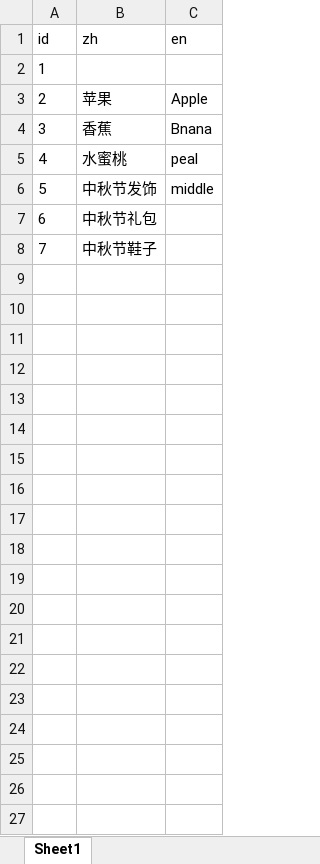
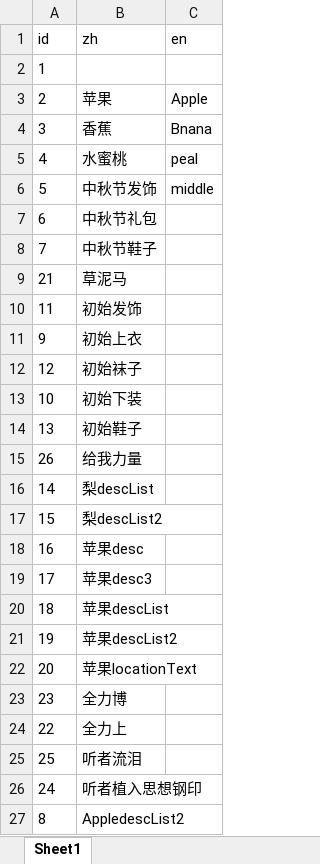
Before and after one commit to tsuixl/luban_user, an Excel workbook: sample/locationtest/output/custom/location_new.xlsx, sheet Sheet1, drawn as a sheet; values as stored, in another font and other column widths than the file's, no borders; the diff names each change by its address in the sheet, - before the commit and + after, or states it on an @@ line.

Commit message:
location text

```diff
--- a/sample/locationtest/output/custom/location_new.xlsx (sheet Sheet1)
+++ b/sample/locationtest/output/custom/location_new.xlsx (sheet Sheet1)
+row 9: 21 | 草泥马
+row 10: 11 | 初始发饰
+row 11: 9 | 初始上衣
+row 12: 12 | 初始袜子
+row 13: 10 | 初始下装
+row 14: 13 | 初始鞋子
+row 15: 26 | 给我力量
+row 16: 14 | 梨descList
+row 17: 15 | 梨descList2
+row 18: 16 | 苹果desc
+row 19: 17 | 苹果desc3
+row 20: 18 | 苹果descList
+row 21: 19 | 苹果descList2
+row 22: 20 | 苹果locationText
+row 23: 23 | 全力博
+row 24: 22 | 全力上
+row 25: 25 | 听者流泪
+row 26: 24 | 听者植入思想钢印
+row 27: 8 | AppledescList2
```
Also changed, not shown: 1 other file.
